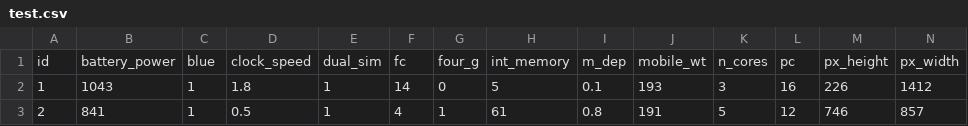
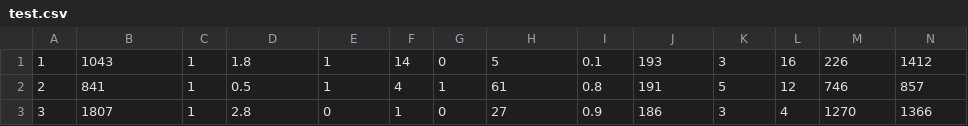
Before and after one commit to WallisonPhill/Bigdata_aula, a CSV file: test.csv, drawn as a sheet; only a part is shown; the shorter side is filled out with more unchanged rows; rows hold the shown columns only; the diff names each change by its address in the sheet, - before the commit and + after, or states it on an @@ line.

```diff
--- a/test.csv
+++ b/test.csv
-row 1: id | battery_power | blue | clock_speed | dual_sim | fc | four_g | int_memory | m_dep | mobile_wt | n_cores | pc | px_height | px_width
```
